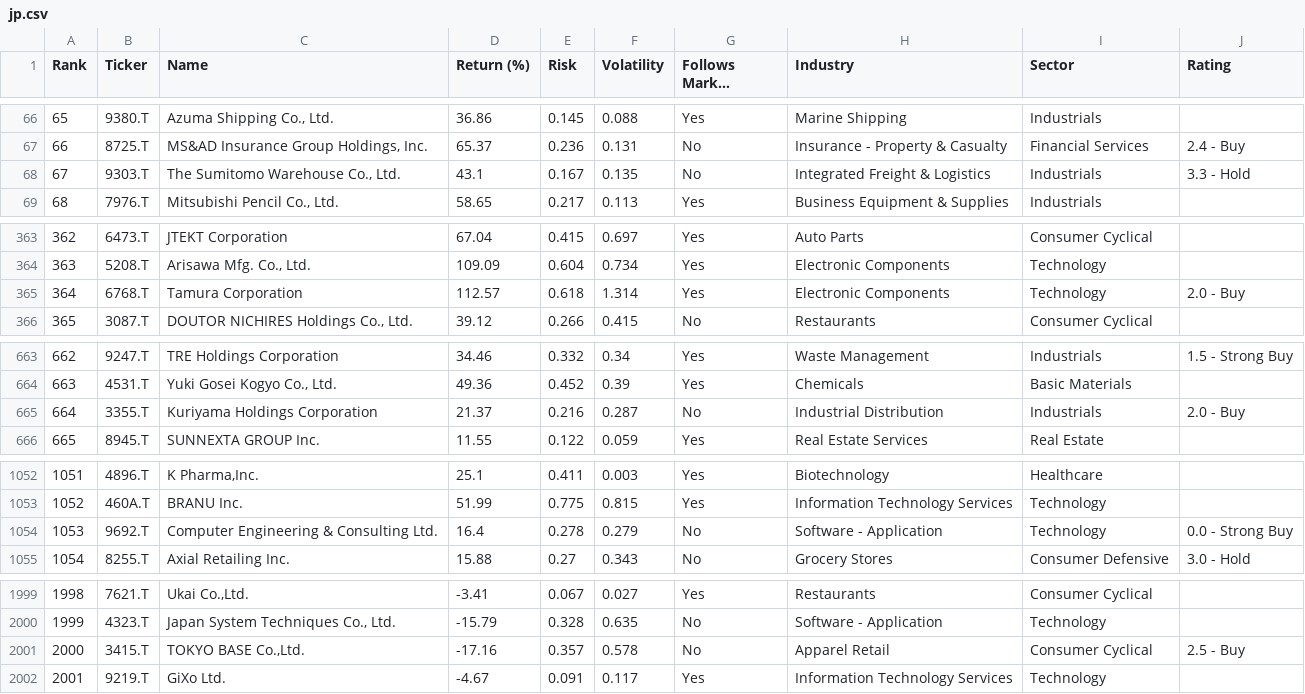
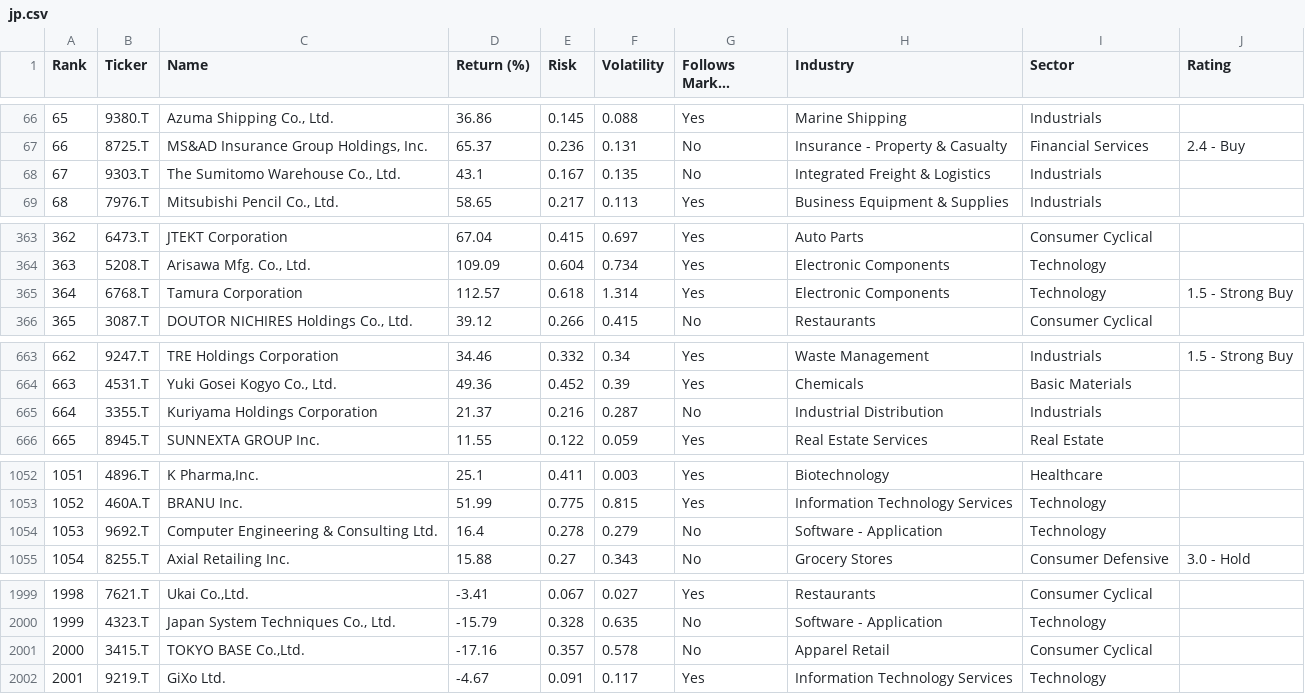
Before and after one commit to rb1407/investelity, a CSV file: database/1y/8_2026/jp.csv, drawn as a sheet; only a part is shown, gaps mark what is left out; long unchanged cells end in …; the diff covers the shown part only; the diff names each change by its address in the sheet, - before the commit and + after, or states it on an @@ line.

```diff
--- a/database/1y/8_2026/jp.csv
+++ b/database/1y/8_2026/jp.csv
-J68 (Rating): 3.3 - Hold
+J68 (Rating): (empty)
-J365 (Rating): 2.0 - Buy
+J365 (Rating): 1.5 - Strong Buy
-J665 (Rating): 2.0 - Buy
+J665 (Rating): (empty)
-J1054 (Rating): 0.0 - Strong Buy
+J1054 (Rating): (empty)
-J2001 (Rating): 2.5 - Buy
+J2001 (Rating): (empty)
```
Also changed, not shown: 4 edited cells elsewhere in this file, database/1y/8_2026/pl.csv.
